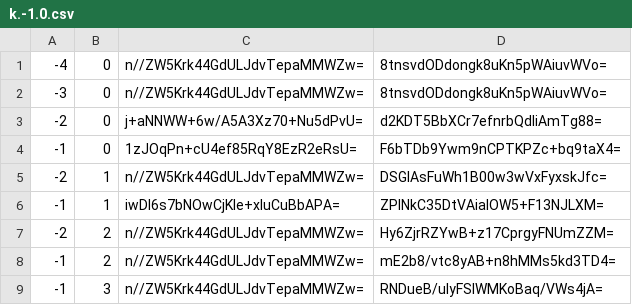
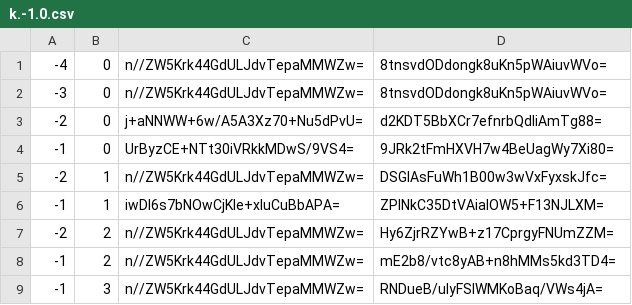
Before and after one commit to counterfitninja/netherlower, a CSV file: tiles/zoom.-1/metadata/k.-1.0.csv, drawn as a sheet.

```diff
--- a/tiles/zoom.-1/metadata/k.-1.0.csv
+++ b/tiles/zoom.-1/metadata/k.-1.0.csv
@@ -3,3 +3,3 @@
 -2,0,j+aNNWW+6w/A5A3Xz70+Nu5dPvU=,d2KDT5BbXCr7efnrbQdliAmTg88=
--1,0,1zJOqPn+cU4ef85RqY8EzR2eRsU=,F6bTDb9Ywm9nCPTKPZc+bq9taX4=
+-1,0,UrByzCE+NTt30iVRkkMDwS/9VS4=,9JRk2tFmHXVH7w4BeUagWy7Xi80=
 -2,1,n//ZW5Krk44GdULJdvTepaMMWZw=,DSGIAsFuWh1B00w3wVxFyxskJfc=
```
Also changed, not shown: tiles/zoom.-1/metadata/k.-1.-1.csv, tiles/zoom.-1/metadata/k.0.-1.csv, 52 other files.
